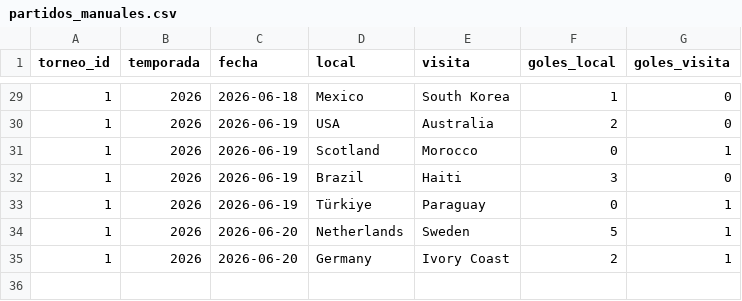
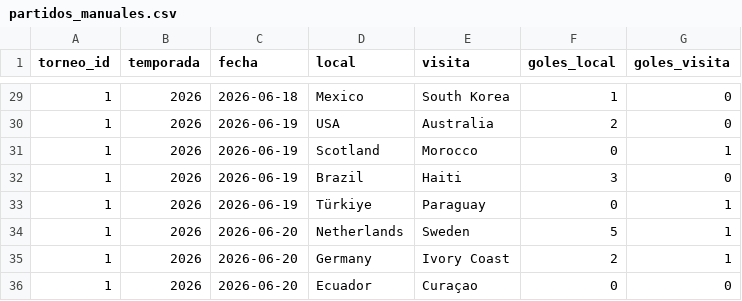
Before and after one commit to pepinosauriodmg-byte/Predecir-partidos, a CSV file: partidos_manuales.csv, drawn as a sheet; only a part is shown, gaps mark what is left out.

Commit message:
Update partidos_manuales.csv

```diff
--- a/partidos_manuales.csv
+++ b/partidos_manuales.csv
@@ -35 +35,2 @@ torneo_id,temporada,fecha,local,visita,goles_local,goles_visita
 1,2026,2026-06-20,Germany,Ivory Coast,2,1
+1,2026,2026-06-20,Ecuador,Curaçao,0,0
```
